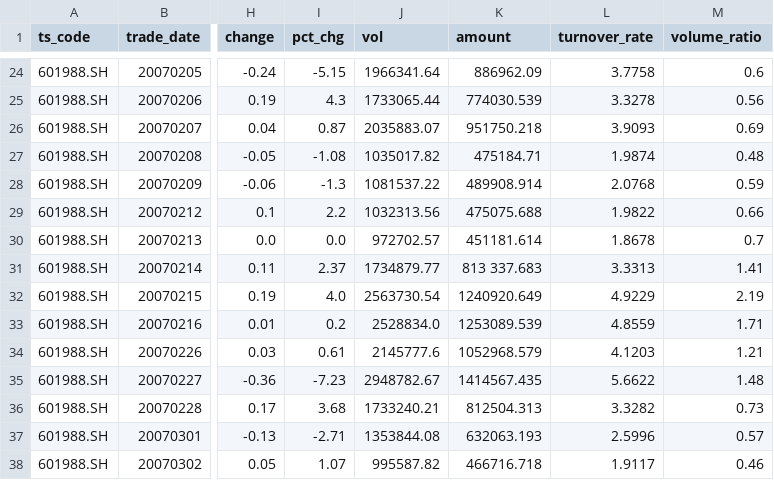
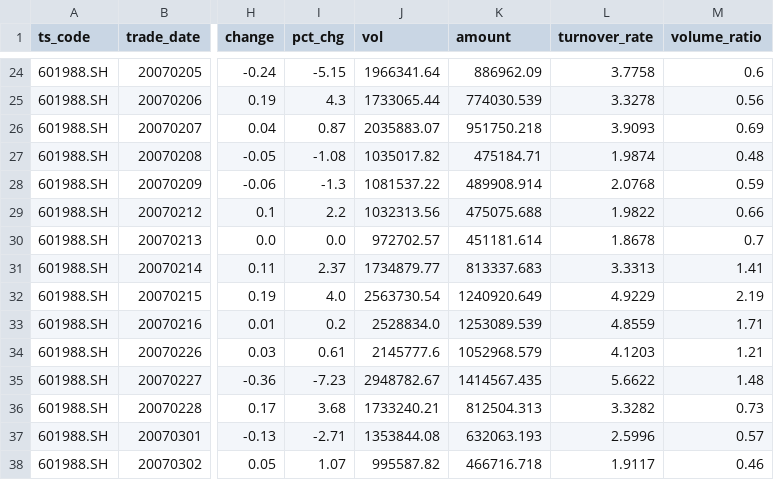
Before and after one commit to HappyEveryTian/ACNN-LSTM-XGBoost-Stock-Prediction, a CSV file: dataset/601988.SH.csv, drawn as a sheet; only a part is shown, gaps mark what is left out; the diff names each change by its address in the sheet, - before the commit and + after, or states it on an @@ line.

```diff
--- a/dataset/601988.SH.csv
+++ b/dataset/601988.SH.csv
-K31 (amount): 813 337.683
+K31 (amount): 813337.683
```
Also changed, not shown: 6 other files.
